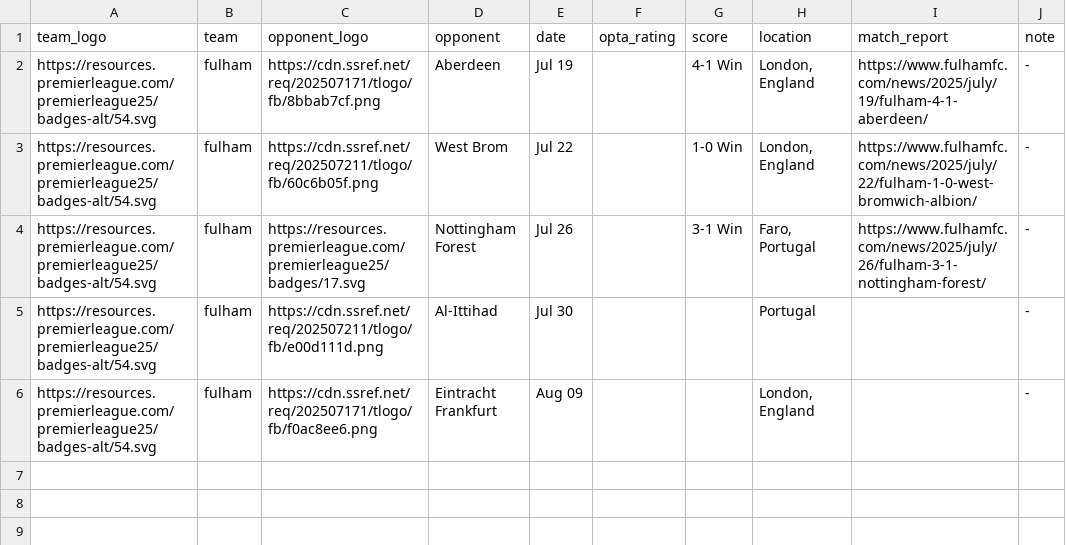
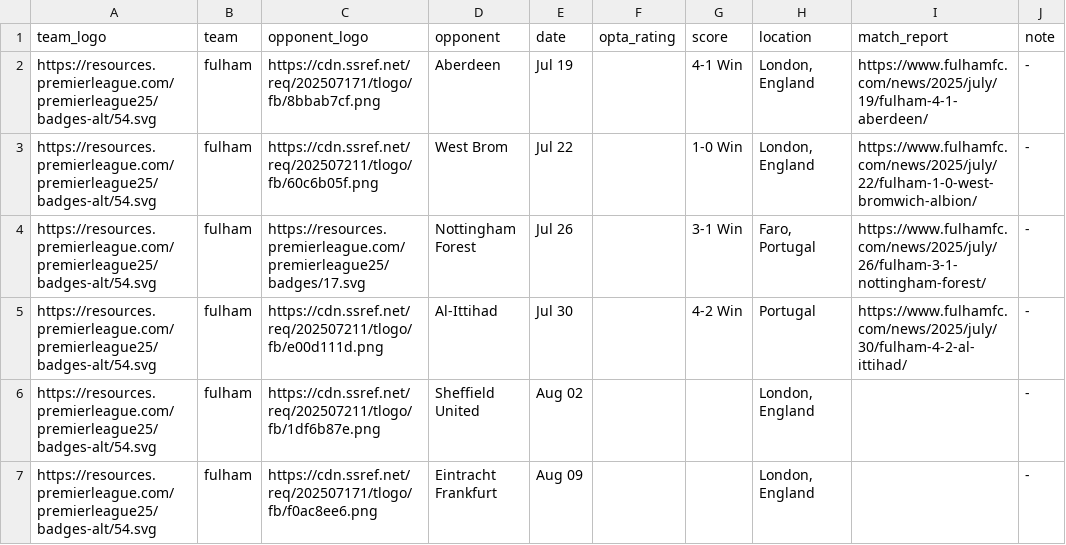
Before and after one commit to Chris6YS/quarto-website-6ys, a CSV file: posts/EPL_preseason_25/data/fulham_ps.csv, drawn as a sheet.

Commit message:
July 30th results so far + new fulham fixture added

```diff
--- a/posts/EPL_preseason_25/data/fulham_ps.csv
+++ b/posts/EPL_preseason_25/data/fulham_ps.csv
@@ -4,3 +4,4 @@ https://resources.premierleague.com/premierleague25/badges-alt/54.svg,fulham,htt
 https://resources.premierleague.com/premierleague25/badges-alt/54.svg,fulham,https://resources.premierleague.com/premierleague25/badges/17.svg,Nottingham Forest,Jul 26,,3-1 Win,"Faro, Portugal",https://www.fulhamfc.com/news/2025/july/26/fulham-3-1-nottingham-forest/,-
-https://resources.premierleague.com/premierleague25/badges-alt/54.svg,fulham,https://cdn.ssref.net/req/202507211/tlogo/fb/e00d111d.png,Al-Ittihad,Jul 30,,,Portugal,,-
+https://resources.premierleague.com/premierleague25/badges-alt/54.svg,fulham,https://cdn.ssref.net/req/202507211/tlogo/fb/e00d111d.png,Al-Ittihad,Jul 30,,4-2 Win,Portugal,https://www.fulhamfc.com/news/2025/july/30/fulham-4-2-al-ittihad/,-
+https://resources.premierleague.com/premierleague25/badges-alt/54.svg,fulham,https://cdn.ssref.net/req/202507211/tlogo/fb/1df6b87e.png,Sheffield United,Aug 02,,,"London, England",,-
 https://resources.premierleague.com/premierleague25/badges-alt/54.svg,fulham,https://cdn.ssref.net/req/202507171/tlogo/fb/f0ac8ee6.png,Eintracht Frankfurt,Aug 09,,,"London, England",,-
```
Also changed, not shown: posts/EPL_preseason_25/data/liverpool_ps.csv, posts/EPL_preseason_25/data/newcastle_ps.csv, 11 other files.
